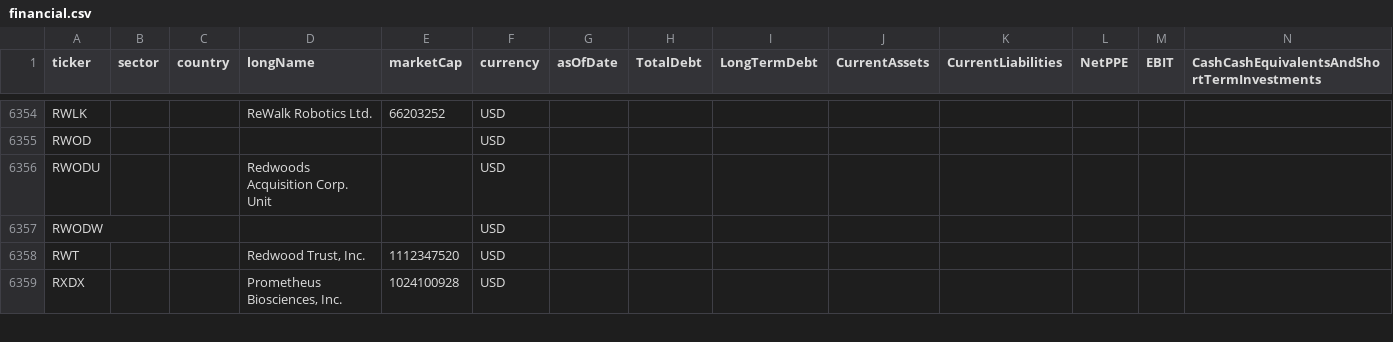
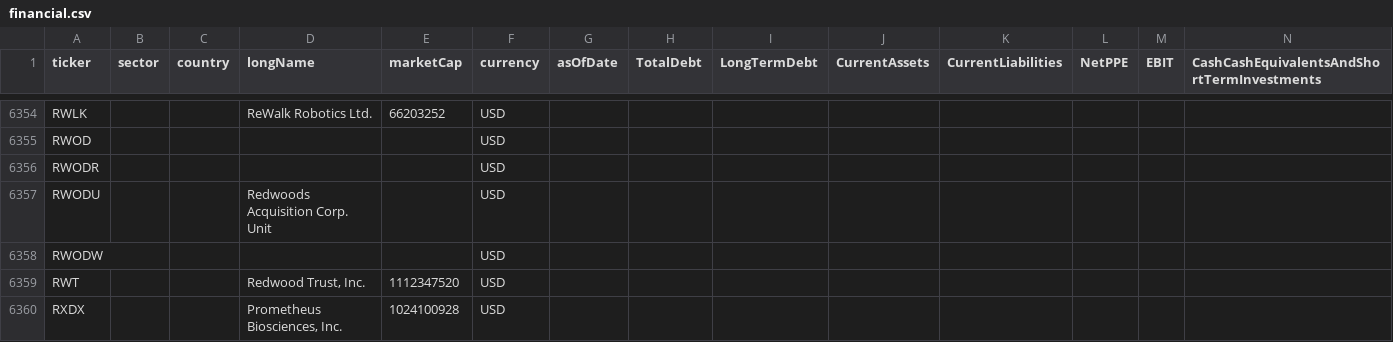
Before and after one commit to hsinming/MagicFormula, a CSV file: US/financial.csv, drawn as a sheet; only a part is shown, gaps mark what is left out; rows hold the shown columns only; the diff names each change by its address in the sheet, - before the commit and + after, or states it on an @@ line.

Commit message:
adjust financial calculation

```diff
--- a/US/financial.csv
+++ b/US/financial.csv
+row 6356: RWODR |  |  |  |  | USD
```
Also changed, not shown: TW/stock_rank.csv, 4 other files.
